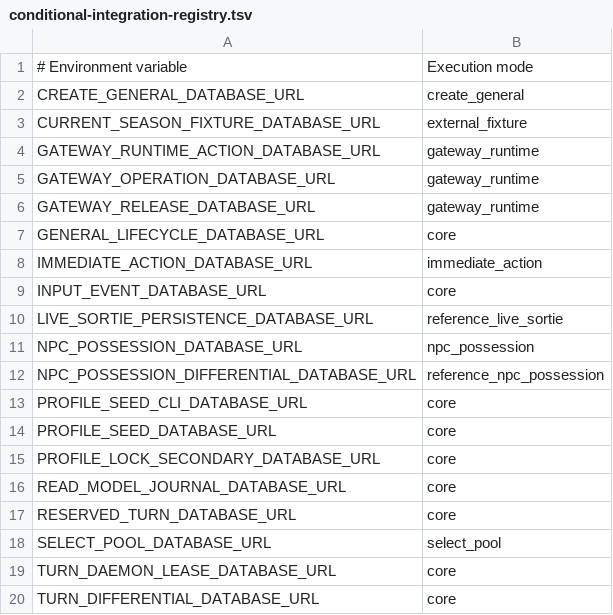
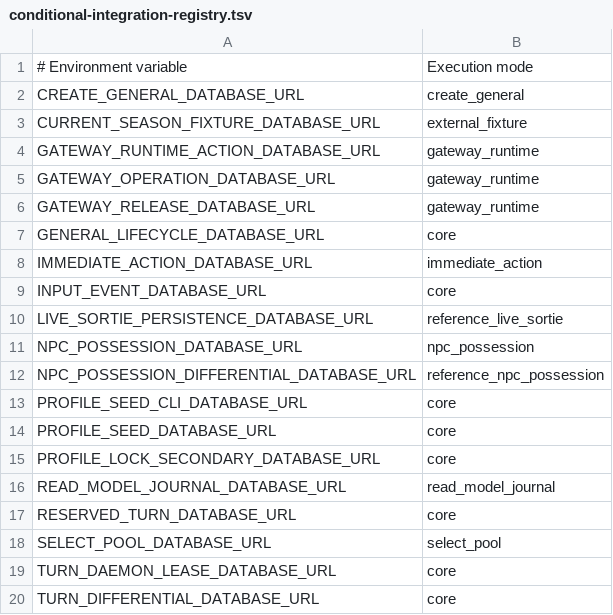
Before and after one commit to hided62/hidche_core2026, a TSV file: tools/conditional-integration-registry.tsv, drawn as a sheet.

```diff
--- a/tools/conditional-integration-registry.tsv
+++ b/tools/conditional-integration-registry.tsv
@@ -15,3 +15,3 @@ PROFILE_SEED_DATABASE_URL	core
 PROFILE_LOCK_SECONDARY_DATABASE_URL	core
-READ_MODEL_JOURNAL_DATABASE_URL	core
+READ_MODEL_JOURNAL_DATABASE_URL	read_model_journal
 RESERVED_TURN_DATABASE_URL	core
```
Also changed, not shown: 19 other files.
